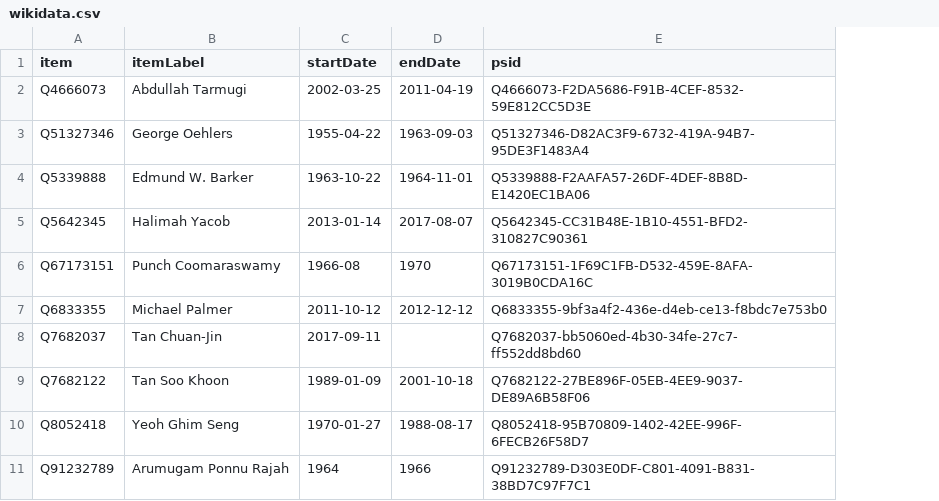
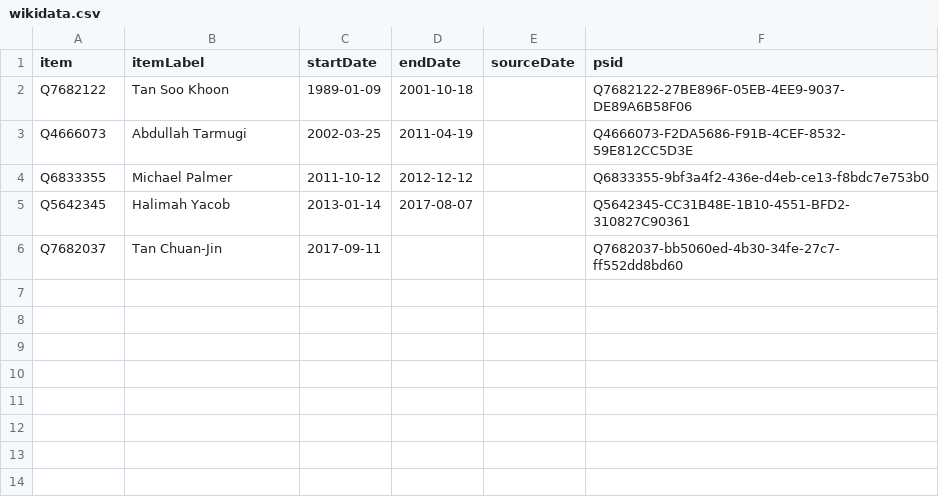
Before and after one commit to every-politician-scrapers/singapore-ministers, a CSV file: sources/speaker/wikidata.csv, drawn as a sheet; removed rows and columns are numbered as before the commit, all else as after; the diff names each change by its address in the sheet, - before the commit and + after, or states it on an @@ line.

```diff
--- a/sources/speaker/wikidata.csv
+++ b/sources/speaker/wikidata.csv
+column E (sourceDate), empty
@@ row 9 moved to row 2: Q7682122 @@
-row 3: Q51327346 | George Oehlers | 1955-04-22 | 1963-09-03 | Q51327346-D82AC3F9-6732-419A-94B7-95DE3F1483A4
-row 4: Q5339888 | Edmund W. Barker | 1963-10-22 | 1964-11-01 | Q5339888-F2AAFA57-26DF-4DEF-8B8D-E1420EC1BA06
@@ row 7 moved to row 4: Q6833355 @@
-row 6: Q67173151 | Punch Coomaraswamy | 1966-08 | 1970 | Q67173151-1F69C1FB-D532-459E-8AFA-3019B0CDA16C
-row 10: Q8052418 | Yeoh Ghim Seng | 1970-01-27 | 1988-08-17 | Q8052418-95B70809-1402-42EE-996F-6FECB26F58D7
-row 11: Q91232789 | Arumugam Ponnu Rajah | 1964 | 1966 | Q91232789-D303E0DF-C801-4091-B831-38BD7C97F7C1
```
Also changed, not shown: sources/speaker/diff.csv, sources/speaker/scraped.csv, 5 other files.
